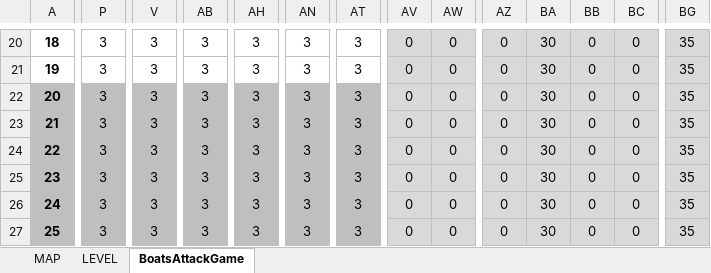
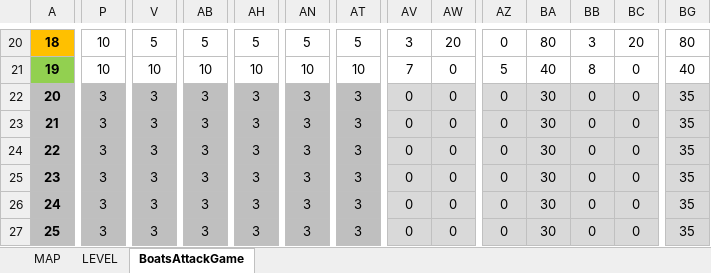
Before and after one commit to FredJ21/BoatsAttackGame, an Excel workbook: DOC/BoatsAttackGame.xlsx, sheet BoatsAttackGame, drawn as a sheet; only a part is shown, gaps mark what is left out; values as stored, in another font and other column widths than the file's, no borders; the diff covers the shown part only; the diff names each change by its address in the sheet, - before the commit and + after, or states it on an @@ line.

```diff
--- a/DOC/BoatsAttackGame.xlsx (sheet BoatsAttackGame)
+++ b/DOC/BoatsAttackGame.xlsx (sheet BoatsAttackGame)
-A20 fill: none
+A20 fill: #FFC000
-P20:P21: 3
+P20:P21: 10
-V20: 3
+V20: 5
-AB20: 3
+AB20: 5
-AH20: 3
+AH20: 5
-AN20: 3
+AN20: 5
-AT20: 3
+AT20: 5
-AV20: 0
+AV20: 3
-AV20:BG20 fill: #D9D9D9
+AV20:BG20 fill: none
-AW20: 0
+AW20: 20
-BA20: 30
+BA20: 80
-BB20: 0
+BB20: 3
-BC20: 0
+BC20: 20
-BG20: 35
+BG20: 80
-A21 fill: none
+A21 fill: #92D050
-V21: 3
+V21: 10
-AB21: 3
+AB21: 10
-AH21: 3
+AH21: 10
-AN21: 3
+AN21: 10
-AT21: 3
+AT21: 10
-AV21: 0
+AV21: 7
-AV21:BG21 fill: #D9D9D9
+AV21:BG21 fill: none
-AZ21: 0
+AZ21: 5
-BA21: 30
+BA21: 40
-BB21: 0
+BB21: 8
-BG21: 35
+BG21: 40
```
Also changed, not shown: 74 edited cells and cell formats elsewhere in this sheet, 4 other files.
